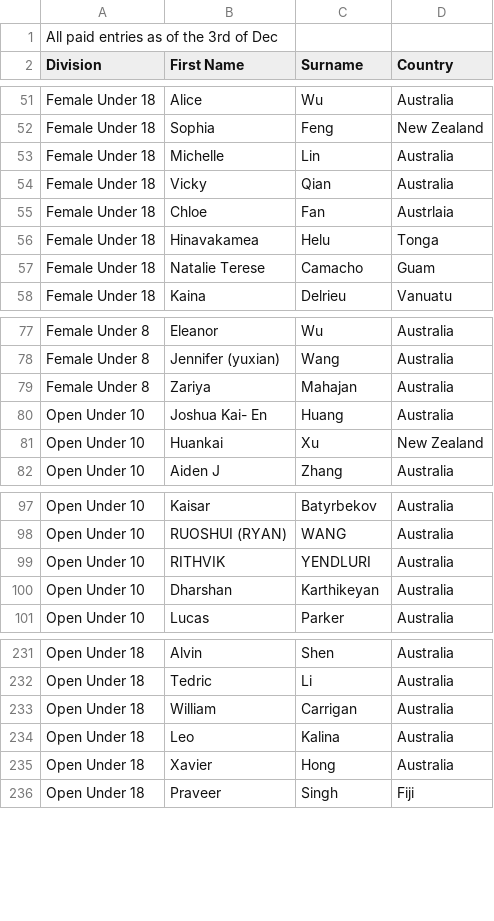
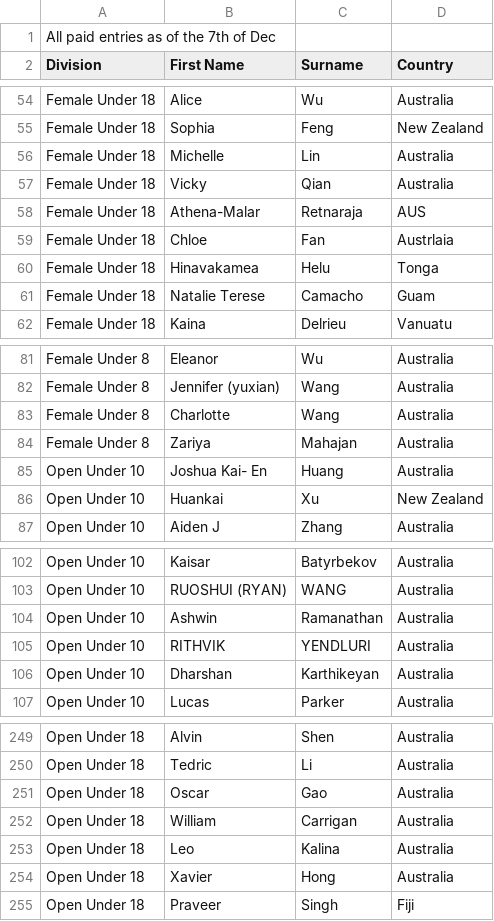
Before and after one commit to samuraitruong/oceania-youth-zonal-2025, a CSV file: www/data_live.csv, drawn as a sheet; only a part is shown, gaps mark what is left out; the diff covers the shown part only.

```diff
--- a/www/data_live.csv
+++ b/www/data_live.csv
@@ -1,2 +1,2 @@
-All paid entries as of the 3rd of Dec,,,
+All paid entries as of the 7th of Dec,,,
 Division,First Name,Surname,Country
@@ -54,2 +57,3 @@ Female Under 18,Michelle,Lin,Australia
 Female Under 18,Vicky,Qian,Australia
+Female Under 18,Athena-Malar,Retnaraja,AUS
 Female Under 18,Chloe,Fan,Austrlaia
@@ -78,2 +82,3 @@ Female Under 8,Eleanor,Wu,Australia
 Female Under 8,Jennifer (yuxian),Wang,Australia
+Female Under 8,Charlotte,Wang,Australia
 Female Under 8,Zariya,Mahajan,Australia
@@ -98,2 +103,3 @@ Open Under 10,Kaisar,Batyrbekov,Australia
 Open Under 10,RUOSHUI (RYAN),WANG,Australia
+Open Under 10,Ashwin,Ramanathan,Australia
 Open Under 10,RITHVIK,YENDLURI,Australia
@@ -232,2 +250,3 @@ Open Under 18,Alvin,Shen,Australia
 Open Under 18,Tedric,Li,Australia
+Open Under 18,Oscar,Gao,Australia
 Open Under 18,William,Carrigan,Australia
```
Also changed, not shown: 23 added rows and 2 edited cells elsewhere in this file, 7 other files.
